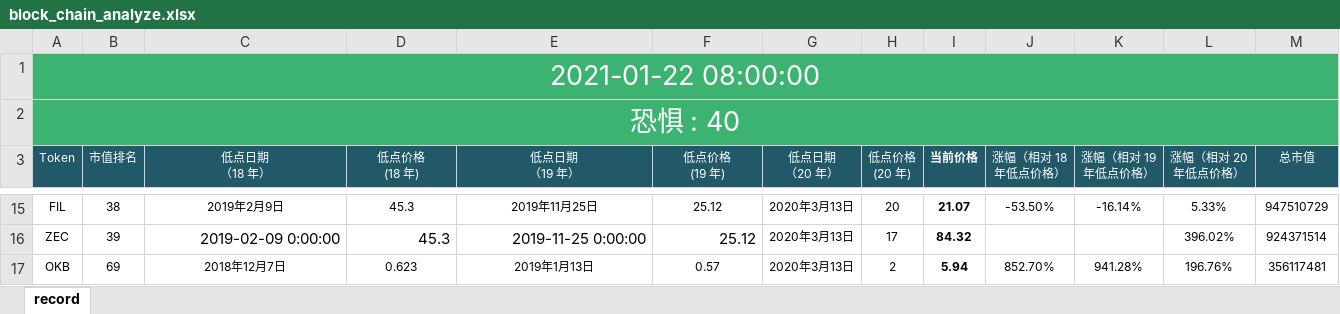
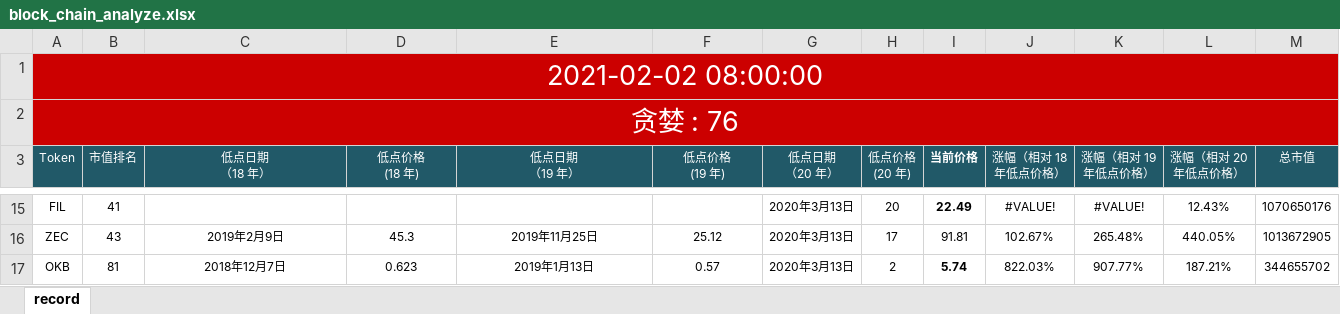
Before and after one commit to helloDolin/block_chain_analyze, an Excel workbook: block_chain_analyze.xlsx, sheet record, drawn as a sheet; only a part is shown, gaps mark what is left out; values as stored, in another font and other column widths than the file's, no borders; conditional formats not drawn; the diff covers the shown part only; the diff names each change by its address in the sheet, - before the commit and + after, or states it on an @@ line.

```diff
--- a/block_chain_analyze.xlsx (sheet record)
+++ b/block_chain_analyze.xlsx (sheet record)
-A1 (Token): 2021-01-22 08:00:00
+A1 (Token): 2021-02-02 08:00:00
-A1:A2 fill: #3CB371
+A1:A2 fill: #CC0000
-A2 (Token): 恐惧 : 40
+A2 (Token): 贪婪 : 76
-B15 (市值排名): 38
+B15 (市值排名): 41
-C15 (低点日期 （18 年）): 2019年2月9日
+C15 (低点日期 （18 年）): (empty)
-D15 (低点价格 (18 年)): 45.3
+D15 (低点价格 (18 年)): (empty)
-E15 (低点日期 （19 年）): 2019年11月25日
+E15 (低点日期 （19 年）): (empty)
-F15 (低点价格 (19 年)): 25.12
+F15 (低点价格 (19 年)): (empty)
-I15 (当前价格): 21.07
+I15 (当前价格): 22.49
-J15 (涨幅（相对 18 年低点价格）): -53.50%
+J15 (涨幅（相对 18 年低点价格）): #VALUE!
-K15 (涨幅（相对 19 年低点价格）): -16.14%
+K15 (涨幅（相对 19 年低点价格）): #VALUE!
-L15 (涨幅（相对 20 年低点价格）): 5.33%
+L15 (涨幅（相对 20 年低点价格）): 12.43%
-M15 (总市值): 947510729
+M15 (总市值): 1070650176
-B16 (市值排名): 39
+B16 (市值排名): 43
-C16 (低点日期 （18 年）): 2019-02-09 0:00:00
+C16 (低点日期 （18 年）): 2019年2月9日
@@ C16:F16 text size: smaller, alignment: right → center @@
-E16 (低点日期 （19 年）): 2019-11-25 0:00:00
+E16 (低点日期 （19 年）): 2019年11月25日
-I16 (当前价格): 84.32
+I16 (当前价格): 91.81
-I16 bold: on
+I16 bold: off
-J16 (涨幅（相对 18 年低点价格）): (empty)
+J16 (涨幅（相对 18 年低点价格）): 102.67%
-K16 (涨幅（相对 19 年低点价格）): (empty)
+K16 (涨幅（相对 19 年低点价格）): 265.48%
-L16 (涨幅（相对 20 年低点价格）): 396.02%
+L16 (涨幅（相对 20 年低点价格）): 440.05%
-M16 (总市值): 924371514
+M16 (总市值): 1013672905
-B17 (市值排名): 69
+B17 (市值排名): 81
-I17 (当前价格): 5.94
+I17 (当前价格): 5.74
-J17 (涨幅（相对 18 年低点价格）): 852.70%
+J17 (涨幅（相对 18 年低点价格）): 822.03%
-K17 (涨幅（相对 19 年低点价格）): 941.28%
+K17 (涨幅（相对 19 年低点价格）): 907.77%
-L17 (涨幅（相对 20 年低点价格）): 196.76%
+L17 (涨幅（相对 20 年低点价格）): 187.21%
-M17 (总市值): 356117481
+M17 (总市值): 344655702
```
Also changed, not shown: 1 added row, 1 removed row and 58 edited cells elsewhere in this sheet, 1 other file.
